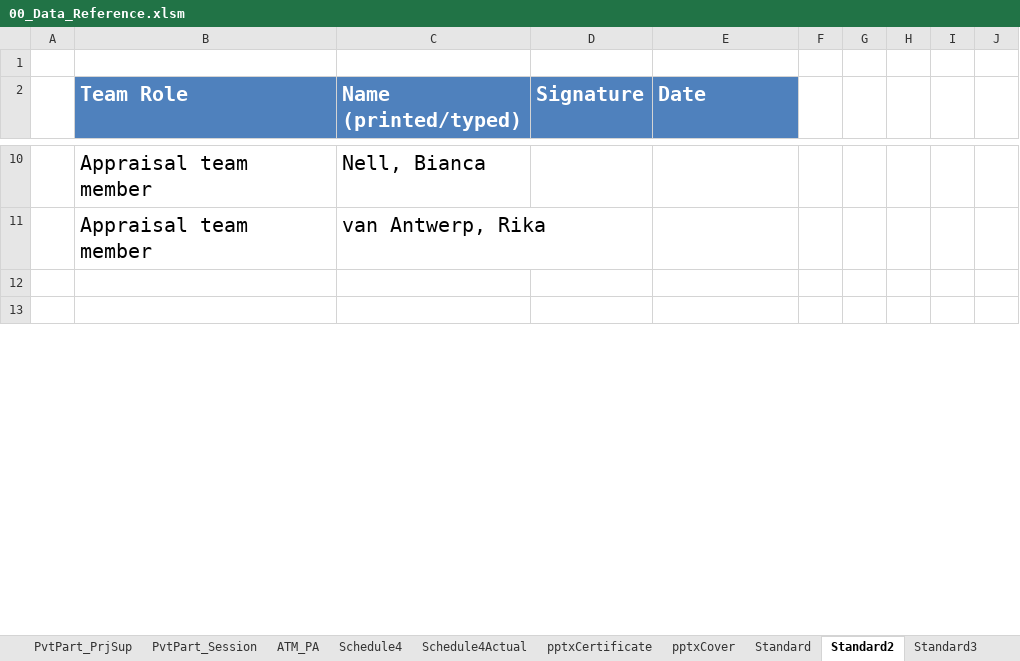
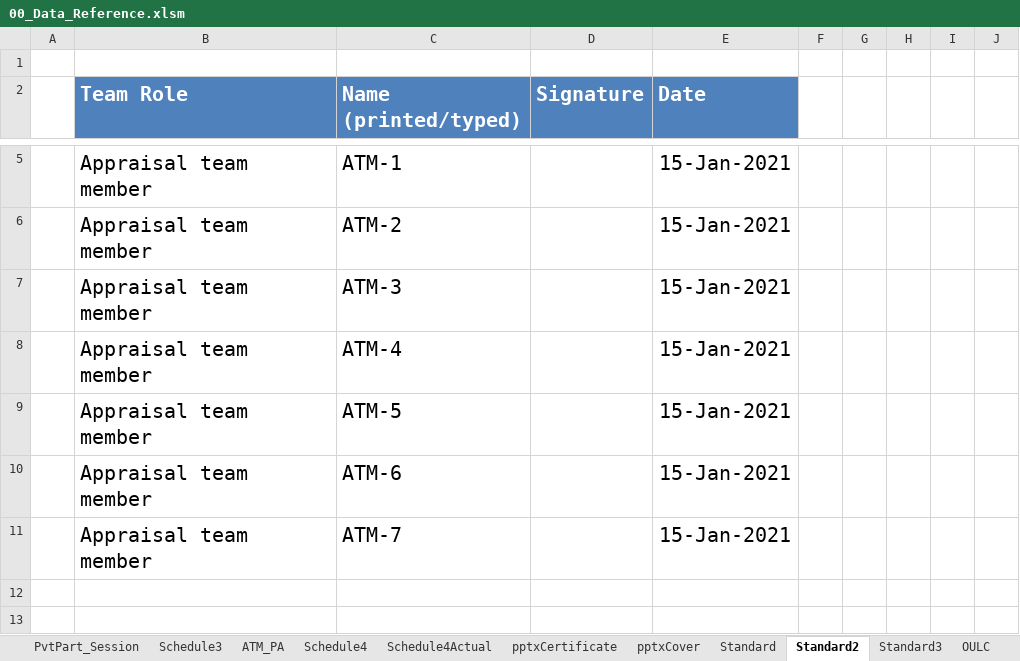
Before and after one commit to DemixTech/CMMITools, an Excel workbook: 2021-02-20to02-26 (A5) C54321 ShortName/00_Data_Reference.xlsm, sheet Standard2, drawn as a sheet; only a part is shown, gaps mark what is left out; values as stored, in another font and other column widths than the file's, no borders; removed rows and columns are numbered as before the commit, all else as after; the diff covers the shown part only; the diff names each change by its address in the sheet, - before the commit and + after, or states it on an @@ line.

```diff
--- a/2021-02-20to02-26 (A5) C54321 ShortName/00_Data_Reference.xlsm (sheet Standard2)
+++ b/2021-02-20to02-26 (A5) C54321 ShortName/00_Data_Reference.xlsm (sheet Standard2)
@@ sheet tab unhidden: Schedule3 @@
-row 10:  | Appraisal team member | Nell, Bianca
-row 11:  | Appraisal team member | van Antwerp, Rika
+row 5:  | Appraisal team member | ATM-1 |  | 15-Jan-2021
+row 6:  | Appraisal team member | ATM-2 |  | 15-Jan-2021
+row 7:  | Appraisal team member | ATM-3 |  | 15-Jan-2021
+row 8:  | Appraisal team member | ATM-4 |  | 15-Jan-2021
+row 9:  | Appraisal team member | ATM-5 |  | 15-Jan-2021
+row 10:  | Appraisal team member | ATM-6 |  | 15-Jan-2021
+row 11:  | Appraisal team member | ATM-7 |  | 15-Jan-2021
```
Also changed, not shown: 4 added rows, 9 removed rows and 8 edited cells elsewhere in this sheet, sheet Staff, sheet P2CA, sheet P3RF, sheet P1PA-SS, sheet PvtStaffDistinct, sheet PvtProjectFTEs, 15 more sheets, other sheet tabs, formulas that keep their value, hidden cells, charts or pictures, 7 other files.
